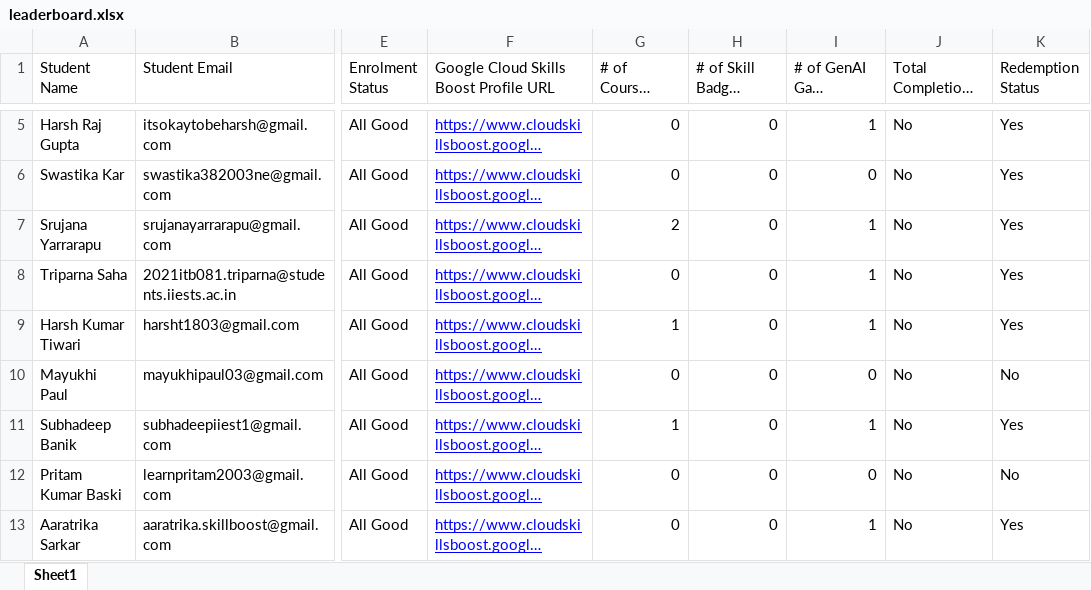
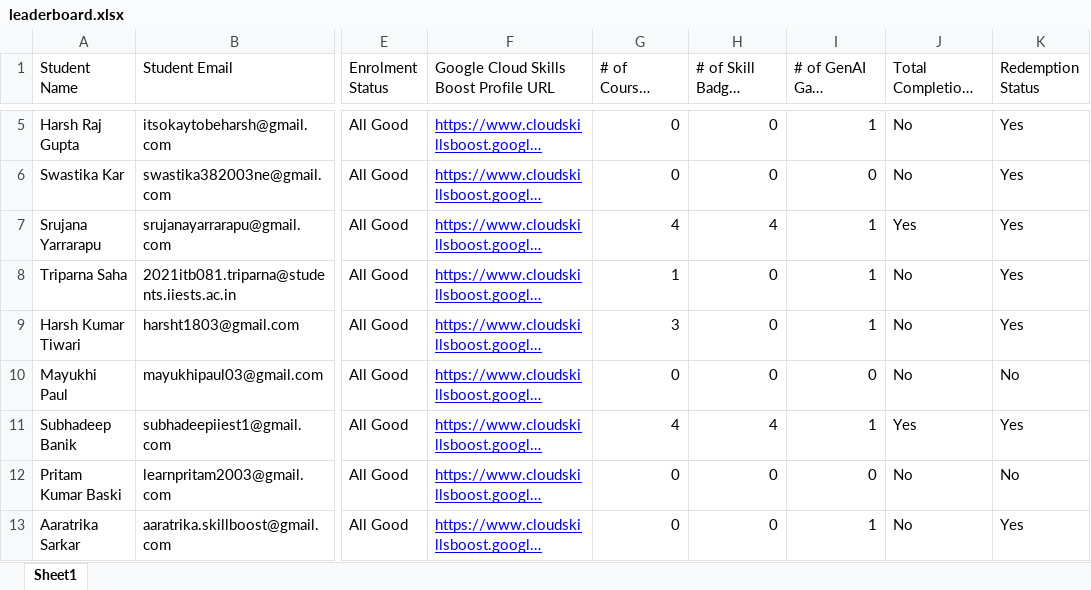
Before and after one commit to dsc-iiest/gcsj-website, an Excel workbook: public/assets/data/leaderboard.xlsx, sheet Sheet1, drawn as a sheet; only a part is shown, gaps mark what is left out; long unchanged cells end in …; values as stored, in another font and other column widths than the file's, no borders; charts and pictures not drawn; the diff covers the shown part only; the diff names each change by its address in the sheet, - before the commit and + after, or states it on an @@ line.

Commit message:
leaderboard update; with search feature

```diff
--- a/public/assets/data/leaderboard.xlsx (sheet Sheet1)
+++ b/public/assets/data/leaderboard.xlsx (sheet Sheet1)
-G7 (# of Courses Completed): 2
+G7 (# of Courses Completed): 4
-H7 (# of Skill Badges Completed): 0
+H7 (# of Skill Badges Completed): 4
-J7: No
+J7: Yes
-G8 (# of Courses Completed): 0
+G8 (# of Courses Completed): 1
-G9 (# of Courses Completed): 1
+G9 (# of Courses Completed): 3
-G11 (# of Courses Completed): 1
+G11 (# of Courses Completed): 4
-H11 (# of Skill Badges Completed): 0
+H11 (# of Skill Badges Completed): 4
-J11: No
+J11: Yes
```
Also changed, not shown: 22 edited cells elsewhere in this sheet, 3 other files.
